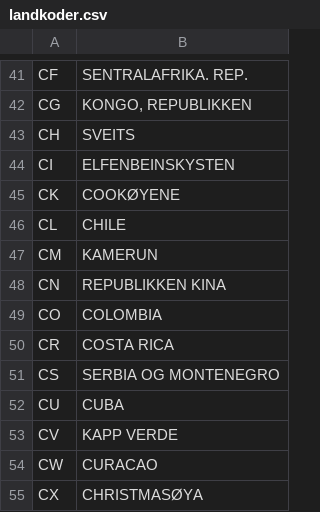
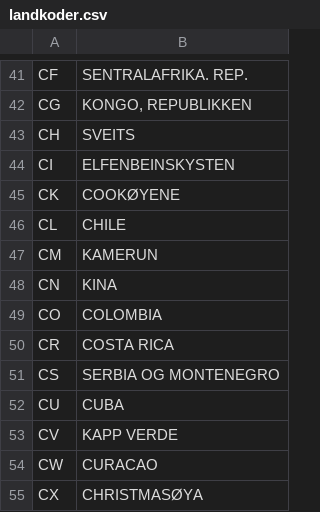
Before and after one commit to navikt/pam-eures-cv-eksport, a CSV file: src/main/resources/landkoder.csv, drawn as a sheet; only a part is shown, gaps mark what is left out.

Commit message:
Change the "Republikken Kina" mapping to fit the cv-api name for China (Kina)

```diff
--- a/src/main/resources/landkoder.csv
+++ b/src/main/resources/landkoder.csv
@@ -47,3 +47,3 @@ CL;CHILE
 CM;KAMERUN
-CN;REPUBLIKKEN KINA
+CN;KINA
 CO;COLOMBIA
```
